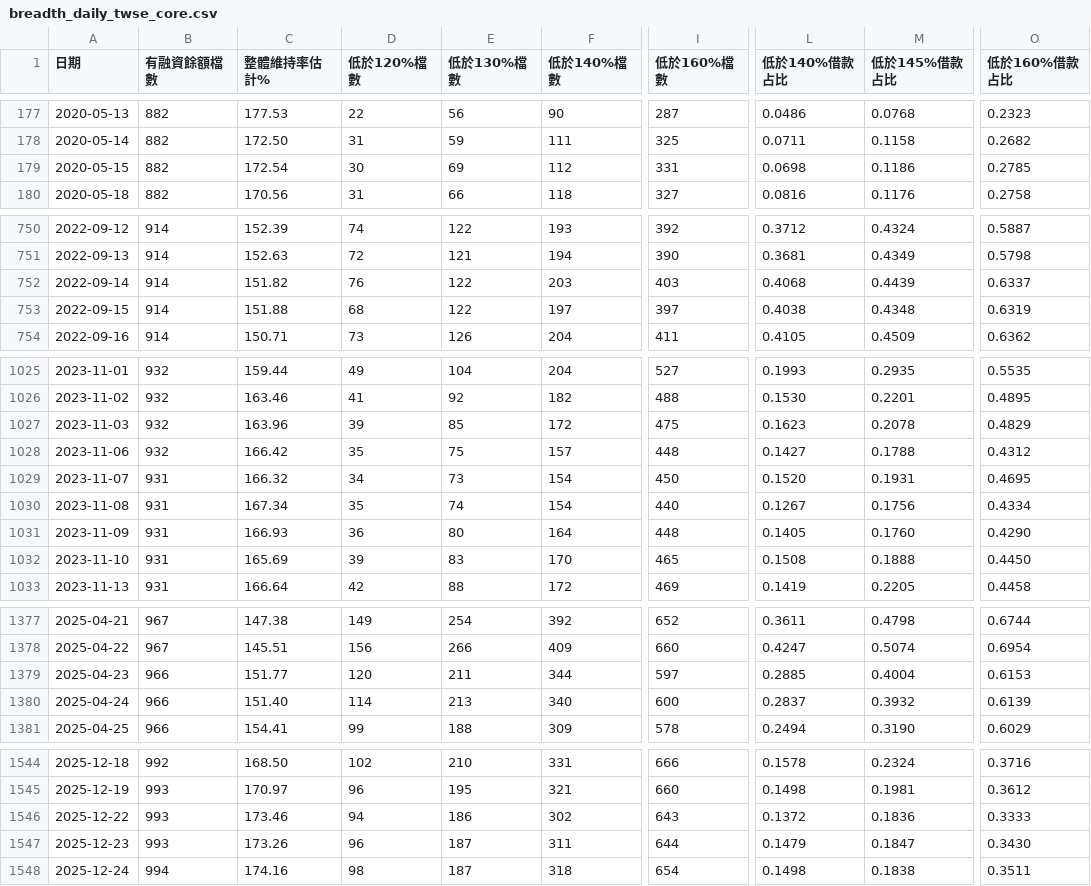
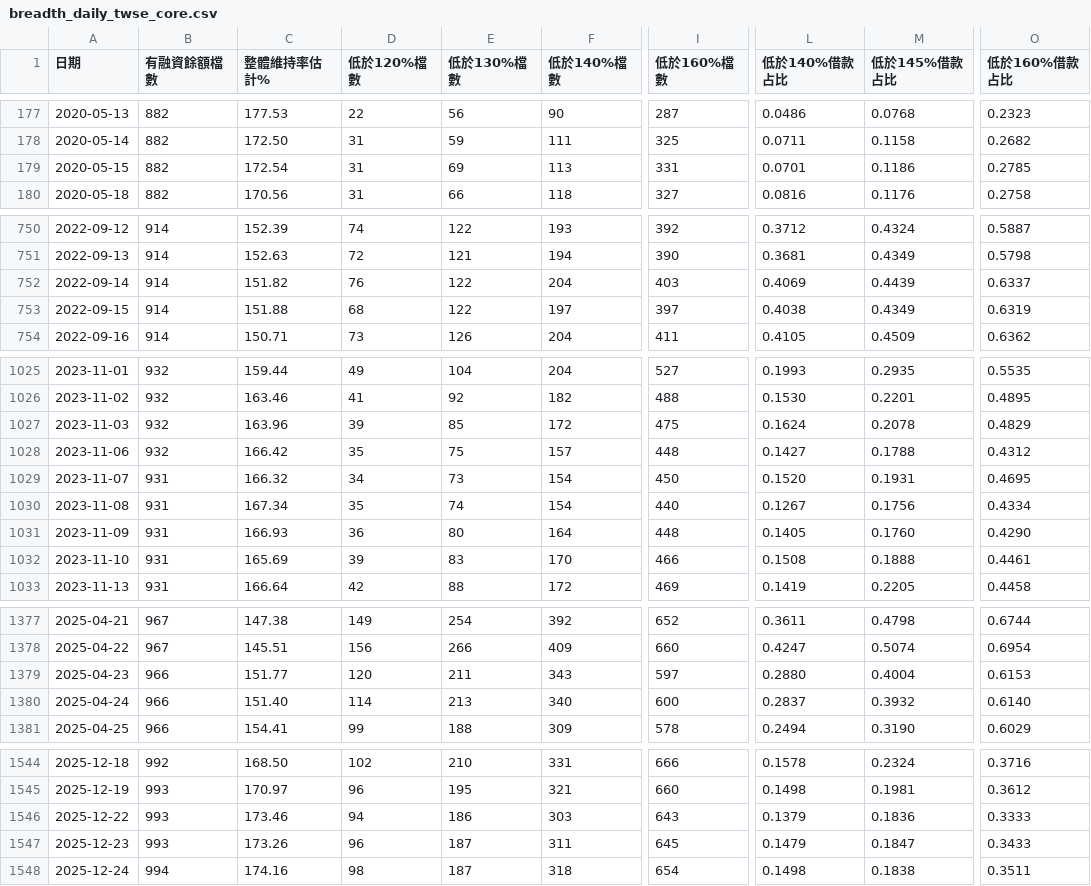
Before and after one commit to miYuz/tw-margin-maint, a CSV file: out/breadth_daily_twse_core.csv, drawn as a sheet; only a part is shown, gaps mark what is left out; the diff covers the shown part only; the diff names each change by its address in the sheet, - before the commit and + after, or states it on an @@ line.

```diff
--- a/out/breadth_daily_twse_core.csv
+++ b/out/breadth_daily_twse_core.csv
-D179 (低於120%檔數): 30
+D179 (低於120%檔數): 31
-F179 (低於140%檔數): 112
+F179 (低於140%檔數): 113
-L179 (低於140%借款占比): 0.0698
+L179 (低於140%借款占比): 0.0701
-F752 (低於140%檔數): 203
+F752 (低於140%檔數): 204
-L752 (低於140%借款占比): 0.4068
+L752 (低於140%借款占比): 0.4069
-M753 (低於145%借款占比): 0.4348
+M753 (低於145%借款占比): 0.4349
-L1027 (低於140%借款占比): 0.1623
+L1027 (低於140%借款占比): 0.1624
-I1032 (低於160%檔數): 465
+I1032 (低於160%檔數): 466
-O1032 (低於160%借款占比): 0.4450
+O1032 (低於160%借款占比): 0.4461
-F1379 (低於140%檔數): 344
+F1379 (低於140%檔數): 343
-L1379 (低於140%借款占比): 0.2885
+L1379 (低於140%借款占比): 0.2880
-O1380 (低於160%借款占比): 0.6139
+O1380 (低於160%借款占比): 0.6140
-F1546 (低於140%檔數): 302
+F1546 (低於140%檔數): 303
-L1546 (低於140%借款占比): 0.1372
+L1546 (低於140%借款占比): 0.1379
-I1547 (低於160%檔數): 644
+I1547 (低於160%檔數): 645
-O1547 (低於160%借款占比): 0.3430
+O1547 (低於160%借款占比): 0.3433
```
Also changed, not shown: 1 added row and 112 edited cells elsewhere in this file, data/market/calc_from_raw.csv, data/market/twse_keeprate.csv, 10 other files.
